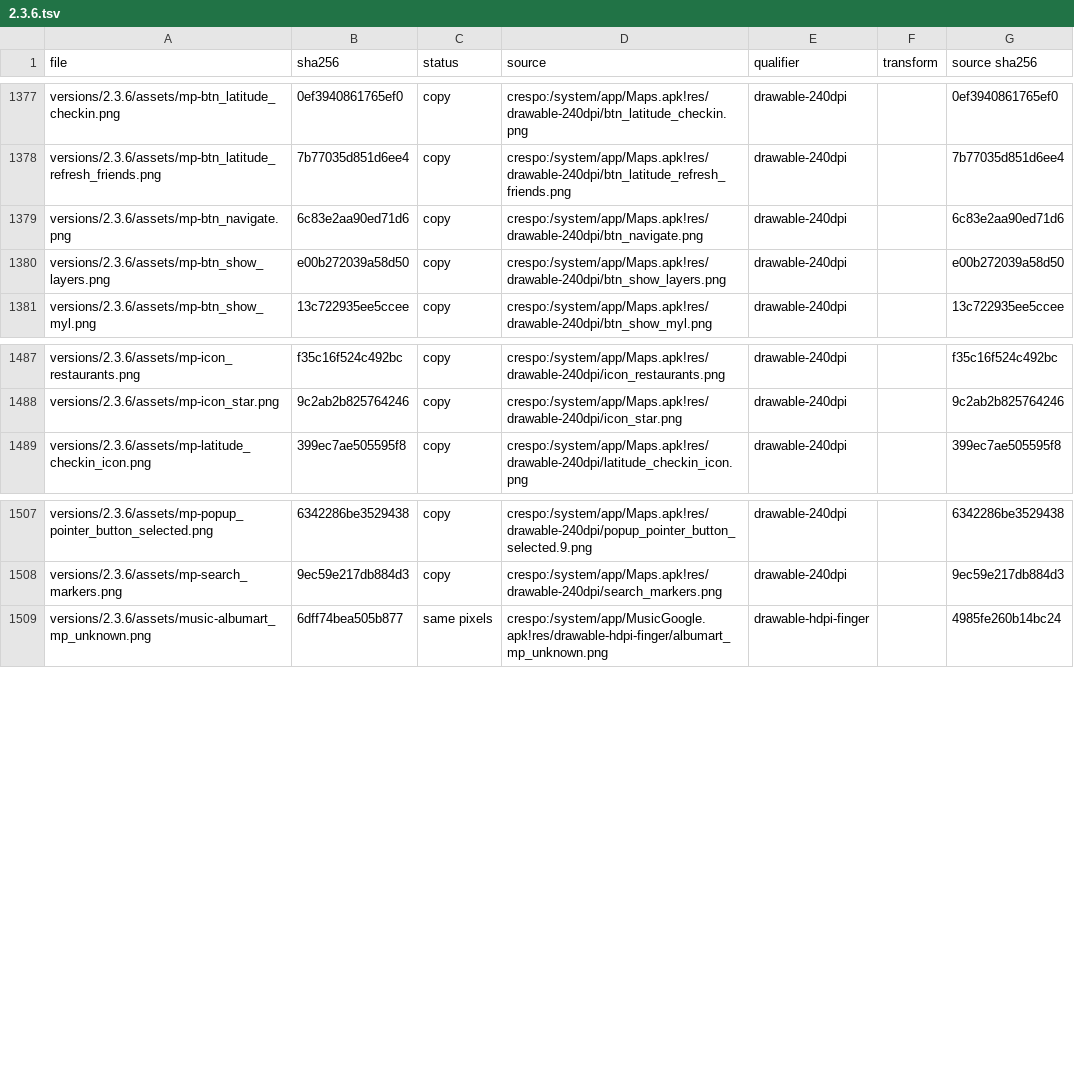
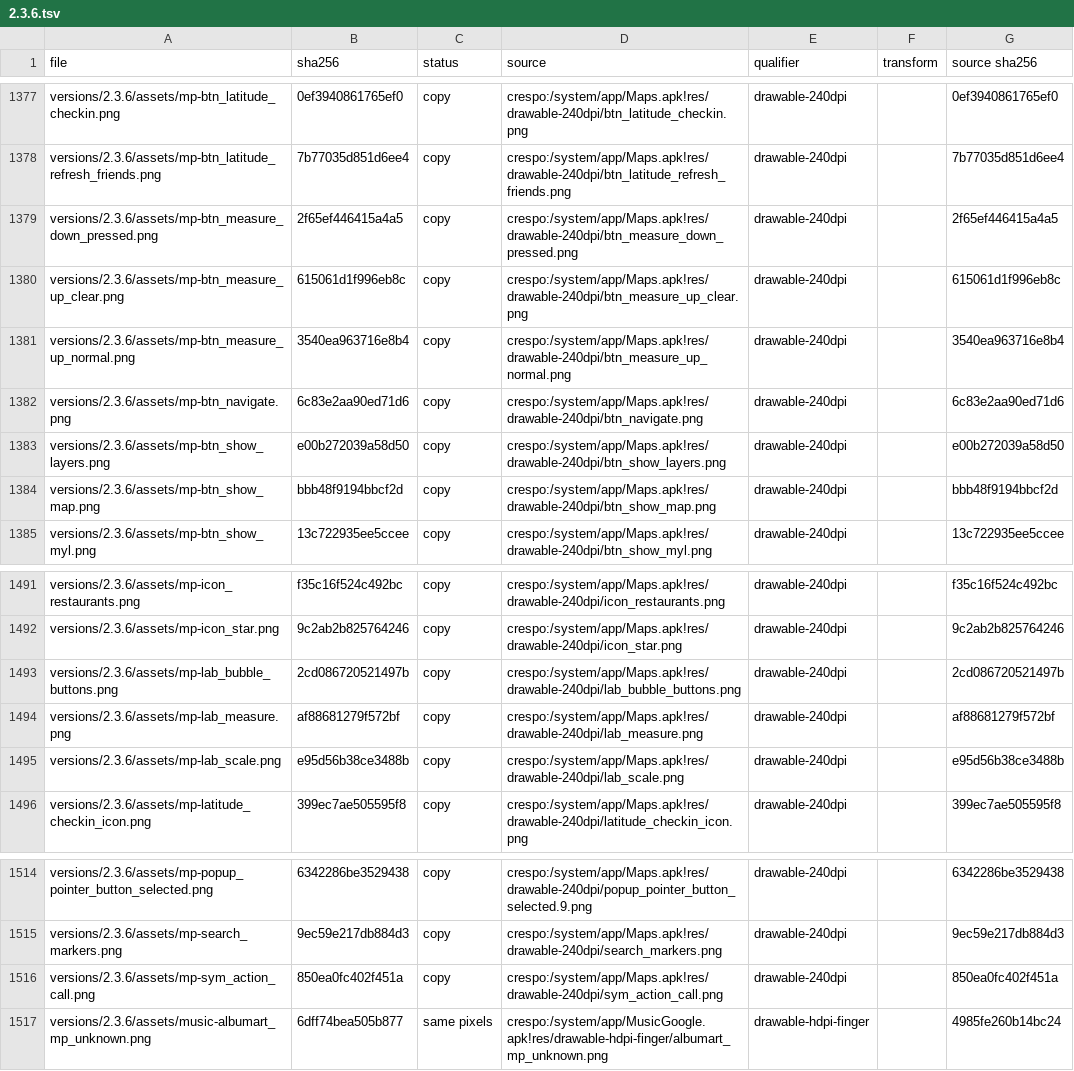
Before and after one commit to szabolevi98/android-time-machine, a TSV file: docs/reports/assets/2.3.6.tsv, drawn as a sheet; only a part is shown, gaps mark what is left out; the diff names each change by its address in the sheet, - before the commit and + after, or states it on an @@ line.

Commit message:
2.3.6 Maps: drawn Transit/Bicycling/Wikipedia layers, Labs, Cache settings, Places Add, Navigation Settings; Gallery Show on map
Layers: Transit Lines, Bicycling and Wikipedia (the server's layers) are drawn over the city; Clear Map clears them.
Labs (the labs the image has pictures for): Scale Bar, Measure (btn_measure_*) and Bubble Buttons (call and navigate
from the bubble). Cache settings (cache_settings_preference.xml) and Navigation's Settings (da_preferences.xml,
RmiPreference) are preference screens; Clear cache empties the local cache. Places' Add keeps a search of one's own
as a tile. The Gallery offers Show on map only for an item with a location (HudLayer.buildMoreOptions); the camera's
Store location gives new pictures one and Maps opens on that place. Fixes the Places list letters and the missing
btn_show_map.

```diff
--- a/docs/reports/assets/2.3.6.tsv
+++ b/docs/reports/assets/2.3.6.tsv
+row 1379: versions/2.3.6/assets/mp-btn_measure_down_pressed.png | 2f65ef446415a4a5 | copy | crespo:/system/app/Maps.apk!res/drawable-240dpi/btn_measure_down_pressed.png | drawable-240dpi |  | 2f65ef446415a4a5
+row 1380: versions/2.3.6/assets/mp-btn_measure_up_clear.png | 615061d1f996eb8c | copy | crespo:/system/app/Maps.apk!res/drawable-240dpi/btn_measure_up_clear.png | drawable-240dpi |  | 615061d1f996eb8c
+row 1381: versions/2.3.6/assets/mp-btn_measure_up_normal.png | 3540ea963716e8b4 | copy | crespo:/system/app/Maps.apk!res/drawable-240dpi/btn_measure_up_normal.png | drawable-240dpi |  | 3540ea963716e8b4
+row 1384: versions/2.3.6/assets/mp-btn_show_map.png | bbb48f9194bbcf2d | copy | crespo:/system/app/Maps.apk!res/drawable-240dpi/btn_show_map.png | drawable-240dpi |  | bbb48f9194bbcf2d
+row 1493: versions/2.3.6/assets/mp-lab_bubble_buttons.png | 2cd086720521497b | copy | crespo:/system/app/Maps.apk!res/drawable-240dpi/lab_bubble_buttons.png | drawable-240dpi |  | 2cd086720521497b
+row 1494: versions/2.3.6/assets/mp-lab_measure.png | af88681279f572bf | copy | crespo:/system/app/Maps.apk!res/drawable-240dpi/lab_measure.png | drawable-240dpi |  | af88681279f572bf
+row 1495: versions/2.3.6/assets/mp-lab_scale.png | e95d56b38ce3488b | copy | crespo:/system/app/Maps.apk!res/drawable-240dpi/lab_scale.png | drawable-240dpi |  | e95d56b38ce3488b
+row 1516: versions/2.3.6/assets/mp-sym_action_call.png | 850ea0fc402f451a | copy | crespo:/system/app/Maps.apk!res/drawable-240dpi/sym_action_call.png | drawable-240dpi |  | 850ea0fc402f451a
```
Also changed, not shown: 27 other files.
